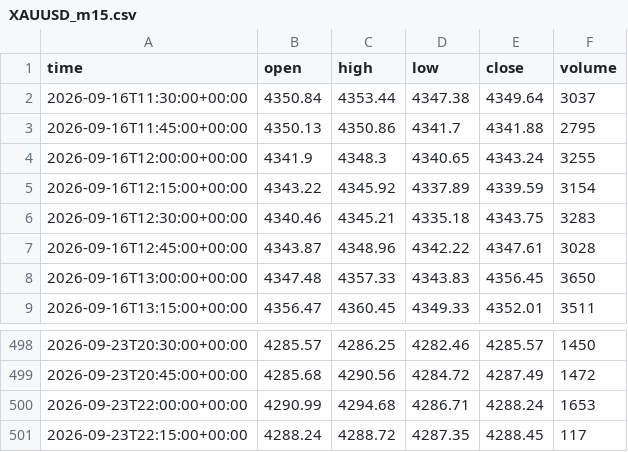
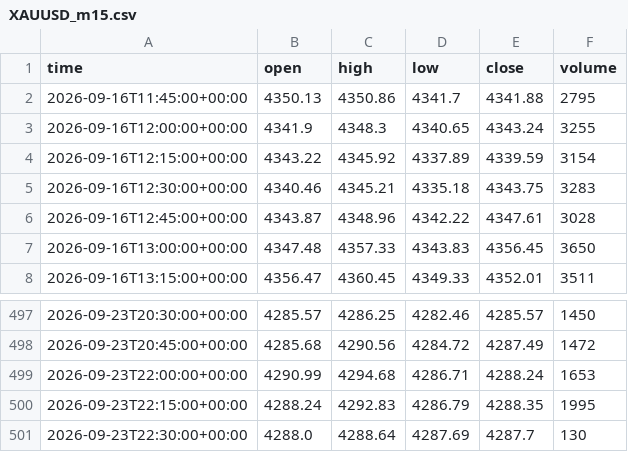
Before and after one commit to basie8/ai-job-hunt-privacy, a CSV file: data/XAUUSD_m15.csv, drawn as a sheet; only a part is shown, gaps mark what is left out.

Commit message:
XAUUSD candles @ 2026-09-23T22:31+00:00

```diff
--- a/data/XAUUSD_m15.csv
+++ b/data/XAUUSD_m15.csv
@@ -1,3 +1,2 @@
 time,open,high,low,close,volume
-2026-09-16T11:30:00+00:00,4350.84,4353.44,4347.38,4349.64,3037
 2026-09-16T11:45:00+00:00,4350.13,4350.86,4341.7,4341.88,2795
@@ -500,2 +499,3 @@ time,open,high,low,close,volume
 2026-09-23T22:00:00+00:00,4290.99,4294.68,4286.71,4288.24,1653
-2026-09-23T22:15:00+00:00,4288.24,4288.72,4287.35,4288.45,117
+2026-09-23T22:15:00+00:00,4288.24,4292.83,4286.79,4288.35,1995
+2026-09-23T22:30:00+00:00,4288.0,4288.64,4287.69,4287.7,130
```
Also changed, not shown: data/XAUUSD_h1.csv, data/XAUUSD_h4.csv, 1 other file.
